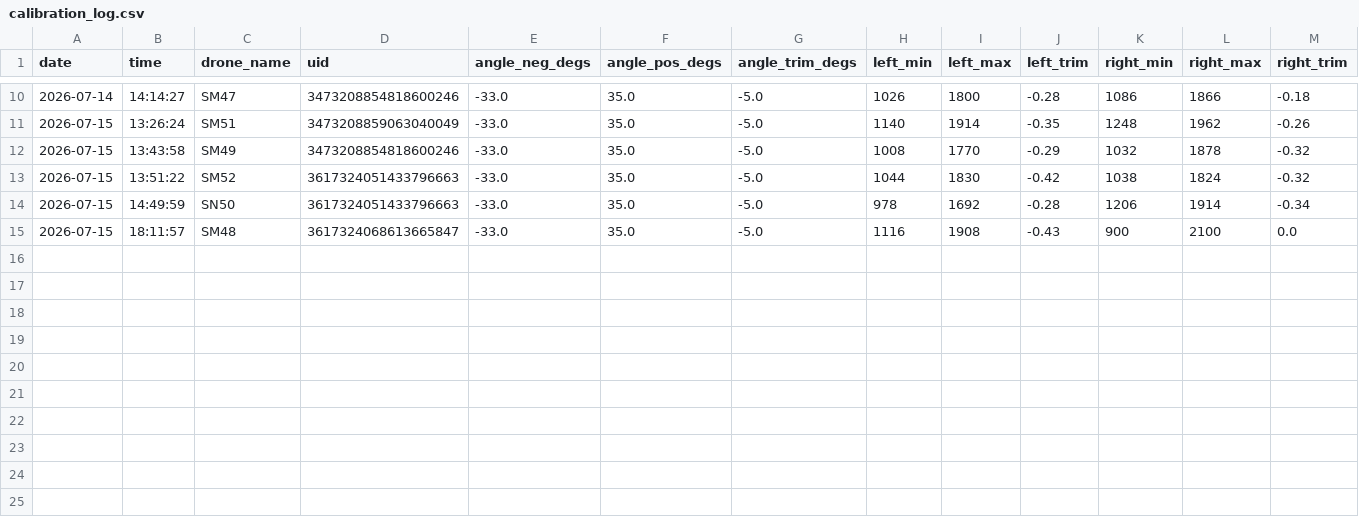
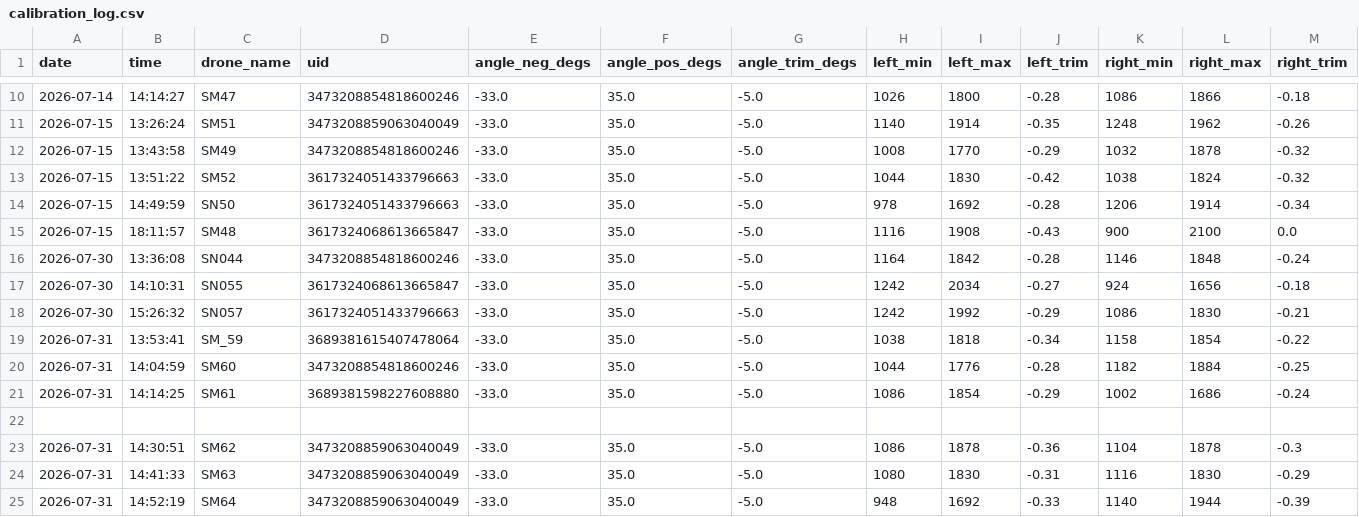
Before and after one commit to WrightAirborneComputing/MantaCalibrationRig, a CSV file: calibration_log.csv, drawn as a sheet; only a part is shown, gaps mark what is left out; the diff names each change by its address in the sheet, - before the commit and + after, or states it on an @@ line.

```diff
--- a/calibration_log.csv
+++ b/calibration_log.csv
+row 16: 2026-07-30 | 13:36:08 | SN044 | 3473208854818600246 | -33.0 | 35.0 | -5.0 | 1164 | 1842 | -0.28 | 1146 | 1848 | -0.24
+row 17: 2026-07-30 | 14:10:31 | SN055 | 3617324068613665847 | -33.0 | 35.0 | -5.0 | 1242 | 2034 | -0.27 | 924 | 1656 | -0.18
+row 18: 2026-07-30 | 15:26:32 | SN057 | 3617324051433796663 | -33.0 | 35.0 | -5.0 | 1242 | 1992 | -0.29 | 1086 | 1830 | -0.21
+row 19: 2026-07-31 | 13:53:41 | SM_59 | 3689381615407478064 | -33.0 | 35.0 | -5.0 | 1038 | 1818 | -0.34 | 1158 | 1854 | -0.22
+row 20: 2026-07-31 | 14:04:59 | SM60 | 3473208854818600246 | -33.0 | 35.0 | -5.0 | 1044 | 1776 | -0.28 | 1182 | 1884 | -0.25
+row 21: 2026-07-31 | 14:14:25 | SM61 | 3689381598227608880 | -33.0 | 35.0 | -5.0 | 1086 | 1854 | -0.29 | 1002 | 1686 | -0.24
+row 22: (empty)
+row 23: 2026-07-31 | 14:30:51 | SM62 | 3473208859063040049 | -33.0 | 35.0 | -5.0 | 1086 | 1878 | -0.36 | 1104 | 1878 | -0.3
+row 24: 2026-07-31 | 14:41:33 | SM63 | 3473208859063040049 | -33.0 | 35.0 | -5.0 | 1080 | 1830 | -0.31 | 1116 | 1830 | -0.29
+row 25: 2026-07-31 | 14:52:19 | SM64 | 3473208859063040049 | -33.0 | 35.0 | -5.0 | 948 | 1692 | -0.33 | 1140 | 1944 | -0.39
```
Also changed, not shown: 2 other files.
